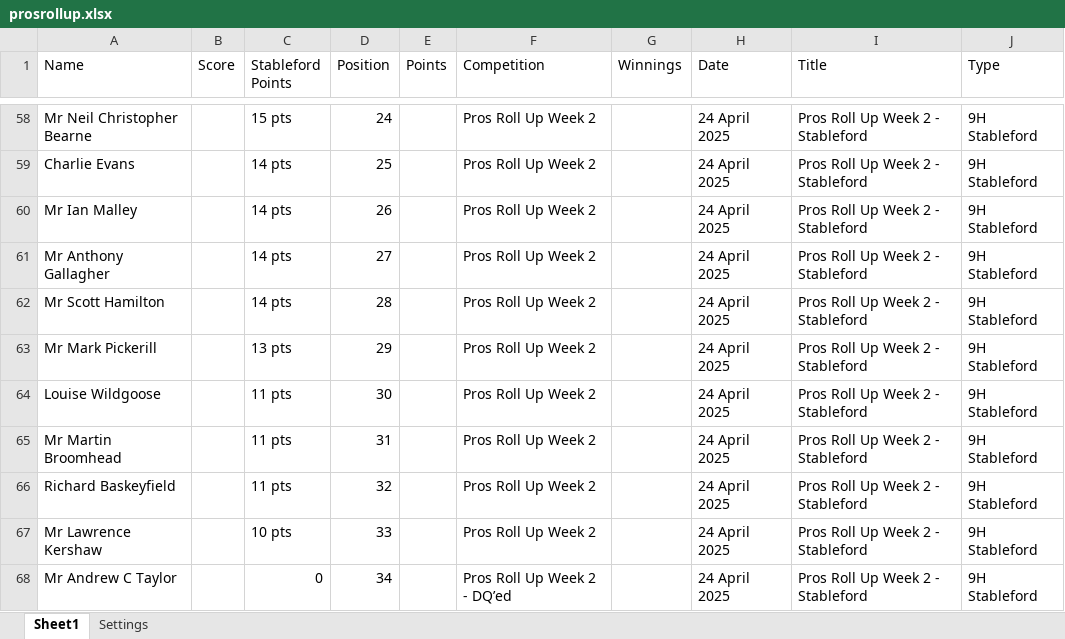
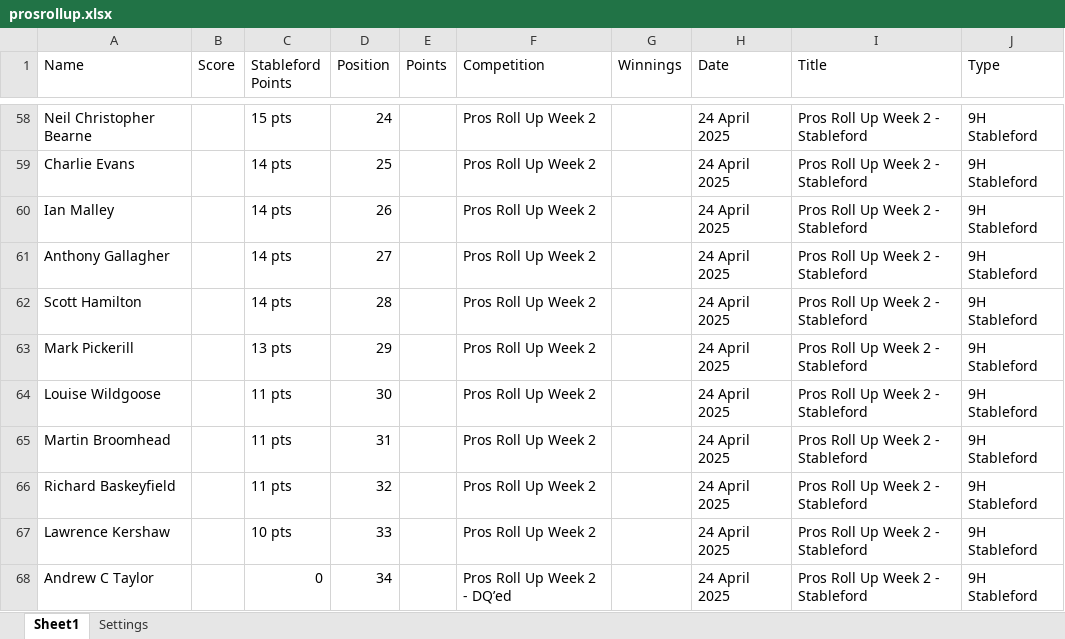
Before and after one commit to CMPtechnik/TheLeague, an Excel workbook: data/prosrollup.xlsx, sheet Sheet1, drawn as a sheet; only a part is shown, gaps mark what is left out; values as stored, in another font and other column widths than the file's, no cell formats; the diff covers the shown part only; the diff names each change by its address in the sheet, - before the commit and + after, or states it on an @@ line.

```diff
--- a/data/prosrollup.xlsx (sheet Sheet1)
+++ b/data/prosrollup.xlsx (sheet Sheet1)
-A58 (Name): Mr Neil Christopher Bearne
+A58 (Name): Neil Christopher Bearne
-A60 (Name): Mr Ian Malley
+A60 (Name): Ian Malley
-A61 (Name): Mr Anthony Gallagher
+A61 (Name): Anthony Gallagher
-A62 (Name): Mr Scott Hamilton
+A62 (Name): Scott Hamilton
-A63 (Name): Mr Mark Pickerill
+A63 (Name): Mark Pickerill
-A65 (Name): Mr Martin Broomhead
+A65 (Name): Martin Broomhead
-A67 (Name): Mr Lawrence Kershaw
+A67 (Name): Lawrence Kershaw
-A68 (Name): Mr Andrew C Taylor
+A68 (Name): Andrew C Taylor
```
Also changed, not shown: 50 edited cells elsewhere in this sheet, cell formats.
